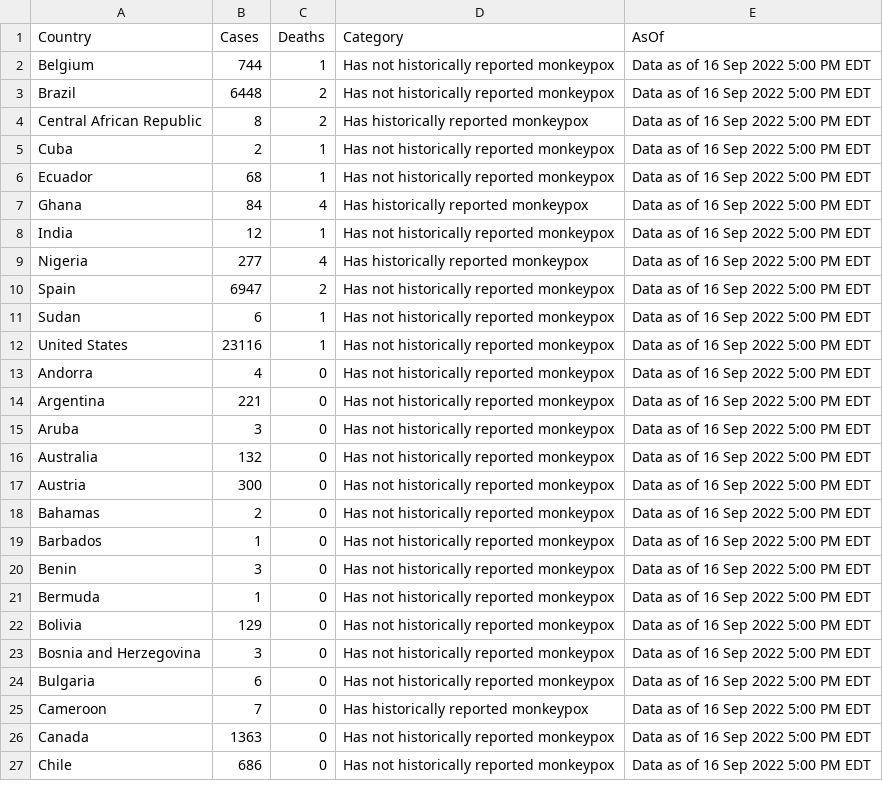
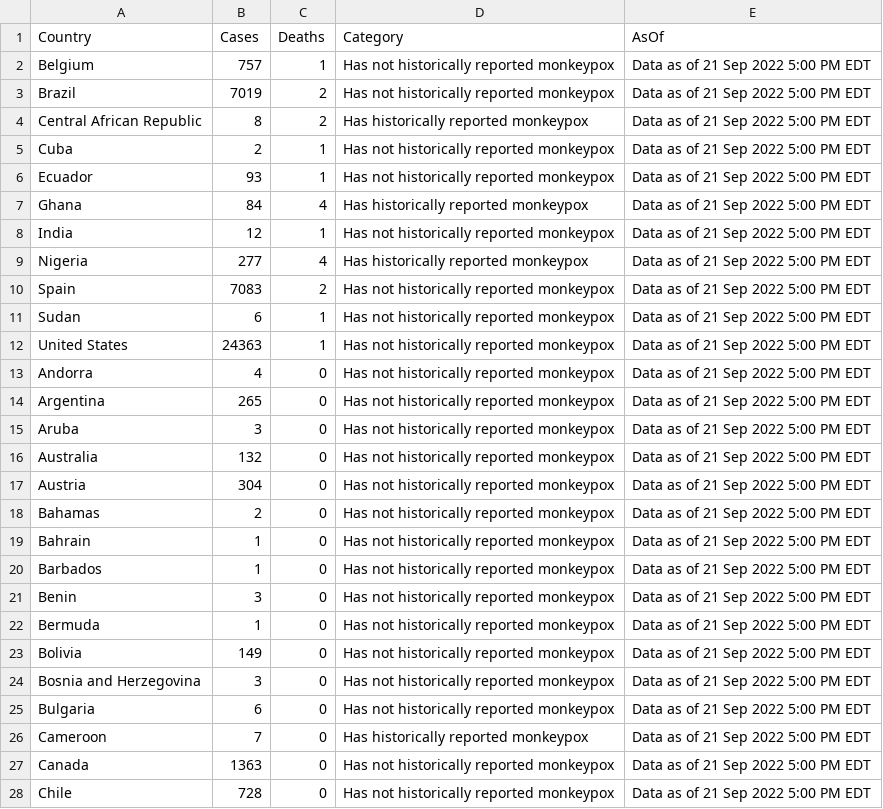
Before and after one commit to RickyGuoTheCrazish/Monkeypox_Datamap_Visualization, a CSV file: client/public/MPX-Country-Data.csv, drawn as a sheet; only a part is shown; the diff covers the shown part only.

```diff
--- a/client/public/MPX-Country-Data.csv
+++ b/client/public/MPX-Country-Data.csv
@@ -1,27 +1,28 @@
 Country,Cases,Deaths,Category,AsOf
-Belgium,744,1,Has not historically reported monkeypox,Data as of 16 Sep 2022 5:00 PM EDT
-Brazil,6448,2,Has not historically reported monkeypox,Data as of 16 Sep 2022 5:00 PM EDT
-Central African Republic,8,2,Has historically reported monkeypox,Data as of 16 Sep 2022 5:00 PM EDT
-Cuba,2,1,Has not historically reported monkeypox,Data as of 16 Sep 2022 5:00 PM EDT
-Ecuador,68,1,Has not historically reported monkeypox,Data as of 16 Sep 2022 5:00 PM EDT
-Ghana,84,4,Has historically reported monkeypox,Data as of 16 Sep 2022 5:00 PM EDT
-India,12,1,Has not historically reported monkeypox,Data as of 16 Sep 2022 5:00 PM EDT
-Nigeria,277,4,Has historically reported monkeypox,Data as of 16 Sep 2022 5:00 PM EDT
-Spain,6947,2,Has not historically reported monkeypox,Data as of 16 Sep 2022 5:00 PM EDT
-Sudan,6,1,Has not historically reported monkeypox,Data as of 16 Sep 2022 5:00 PM EDT
-United States,23116,1,Has not historically reported monkeypox,Data as of 16 Sep 2022 5:00 PM EDT
-Andorra,4,0,Has not historically reported monkeypox,Data as of 16 Sep 2022 5:00 PM EDT
-Argentina,221,0,Has not historically reported monkeypox,Data as of 16 Sep 2022 5:00 PM EDT
-Aruba,3,0,Has not historically reported monkeypox,Data as of 16 Sep 2022 5:00 PM EDT
-Australia,132,0,Has not historically reported monkeypox,Data as of 16 Sep 2022 5:00 PM EDT
-Austria,300,0,Has not historically reported monkeypox,Data as of 16 Sep 2022 5:00 PM EDT
-Bahamas,2,0,Has not historically reported monkeypox,Data as of 16 Sep 2022 5:00 PM EDT
-Barbados,1,0,Has not historically reported monkeypox,Data as of 16 Sep 2022 5:00 PM EDT
-Benin,3,0,Has not historically reported monkeypox,Data as of 16 Sep 2022 5:00 PM EDT
-Bermuda,1,0,Has not historically reported monkeypox,Data as of 16 Sep 2022 5:00 PM EDT
-Bolivia,129,0,Has not historically reported monkeypox,Data as of 16 Sep 2022 5:00 PM EDT
-Bosnia and Herzegovina,3,0,Has not historically reported monkeypox,Data as of 16 Sep 2022 5:00 PM EDT
-Bulgaria,6,0,Has not historically reported monkeypox,Data as of 16 Sep 2022 5:00 PM EDT
-Cameroon,7,0,Has historically reported monkeypox,Data as of 16 Sep 2022 5:00 PM EDT
-Canada,1363,0,Has not historically reported monkeypox,Data as of 16 Sep 2022 5:00 PM EDT
-Chile,686,0,Has not historically reported monkeypox,Data as of 16 Sep 2022 5:00 PM EDT
+Belgium,757,1,Has not historically reported monkeypox,Data as of 21 Sep 2022 5:00 PM EDT
+Brazil,7019,2,Has not historically reported monkeypox,Data as of 21 Sep 2022 5:00 PM EDT
+Central African Republic,8,2,Has historically reported monkeypox,Data as of 21 Sep 2022 5:00 PM EDT
+Cuba,2,1,Has not historically reported monkeypox,Data as of 21 Sep 2022 5:00 PM EDT
+Ecuador,93,1,Has not historically reported monkeypox,Data as of 21 Sep 2022 5:00 PM EDT
+Ghana,84,4,Has historically reported monkeypox,Data as of 21 Sep 2022 5:00 PM EDT
+India,12,1,Has not historically reported monkeypox,Data as of 21 Sep 2022 5:00 PM EDT
+Nigeria,277,4,Has historically reported monkeypox,Data as of 21 Sep 2022 5:00 PM EDT
+Spain,7083,2,Has not historically reported monkeypox,Data as of 21 Sep 2022 5:00 PM EDT
+Sudan,6,1,Has not historically reported monkeypox,Data as of 21 Sep 2022 5:00 PM EDT
+United States,24363,1,Has not historically reported monkeypox,Data as of 21 Sep 2022 5:00 PM EDT
+Andorra,4,0,Has not historically reported monkeypox,Data as of 21 Sep 2022 5:00 PM EDT
+Argentina,265,0,Has not historically reported monkeypox,Data as of 21 Sep 2022 5:00 PM EDT
+Aruba,3,0,Has not historically reported monkeypox,Data as of 21 Sep 2022 5:00 PM EDT
+Australia,132,0,Has not historically reported monkeypox,Data as of 21 Sep 2022 5:00 PM EDT
+Austria,304,0,Has not historically reported monkeypox,Data as of 21 Sep 2022 5:00 PM EDT
+Bahamas,2,0,Has not historically reported monkeypox,Data as of 21 Sep 2022 5:00 PM EDT
+Bahrain,1,0,Has not historically reported monkeypox,Data as of 21 Sep 2022 5:00 PM EDT
+Barbados,1,0,Has not historically reported monkeypox,Data as of 21 Sep 2022 5:00 PM EDT
+Benin,3,0,Has not historically reported monkeypox,Data as of 21 Sep 2022 5:00 PM EDT
+Bermuda,1,0,Has not historically reported monkeypox,Data as of 21 Sep 2022 5:00 PM EDT
+Bolivia,149,0,Has not historically reported monkeypox,Data as of 21 Sep 2022 5:00 PM EDT
+Bosnia and Herzegovina,3,0,Has not historically reported monkeypox,Data as of 21 Sep 2022 5:00 PM EDT
+Bulgaria,6,0,Has not historically reported monkeypox,Data as of 21 Sep 2022 5:00 PM EDT
+Cameroon,7,0,Has historically reported monkeypox,Data as of 21 Sep 2022 5:00 PM EDT
+Canada,1363,0,Has not historically reported monkeypox,Data as of 21 Sep 2022 5:00 PM EDT
+Chile,728,0,Has not historically reported monkeypox,Data as of 21 Sep 2022 5:00 PM EDT
```
Also changed, not shown: 1 added row and 108 edited cells elsewhere in this file, 2 other files.
